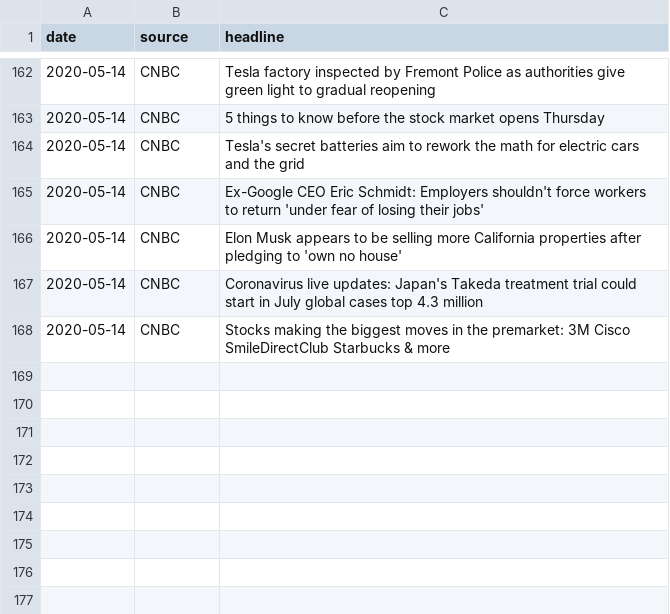
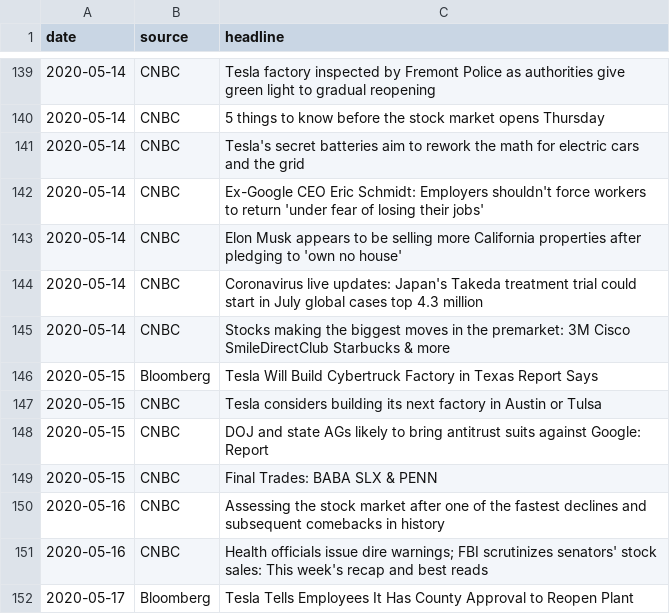
Before and after one commit to rich1123/Sentiment.Analysis, a CSV file: NewsAPI/headlines2.csv, drawn as a sheet; only a part is shown, gaps mark what is left out; the diff covers the shown part only; the diff names each change by its address in the sheet, - before the commit and + after, or states it on an @@ line.

```diff
--- a/NewsAPI/headlines2.csv
+++ b/NewsAPI/headlines2.csv
+row 146: 2020-05-15 | Bloomberg | Tesla Will Build Cybertruck Factory in Texas Report Says
+row 147: 2020-05-15 | CNBC | Tesla considers building its next factory in Austin or Tulsa
+row 148: 2020-05-15 | CNBC | DOJ and state AGs likely to bring antitrust suits against Google: Report
+row 149: 2020-05-15 | CNBC | Final Trades: BABA SLX & PENN
+row 150: 2020-05-16 | CNBC | Assessing the stock market after one of the fastest declines and subsequent comebacks in history
+row 151: 2020-05-16 | CNBC | Health officials issue dire warnings; FBI scrutinizes senators' stock sales: This week's recap and best reads
+row 152: 2020-05-17 | Bloomberg | Tesla Tells Employees It Has County Approval to Reopen Plant
```
Also changed, not shown: 23 removed rows elsewhere in this file, NewsAPI/headlines.csv, NewsAPI/news.csv, 5 other files.
